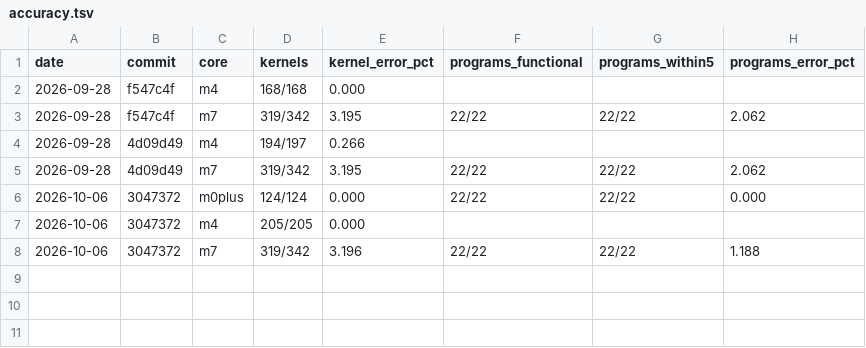
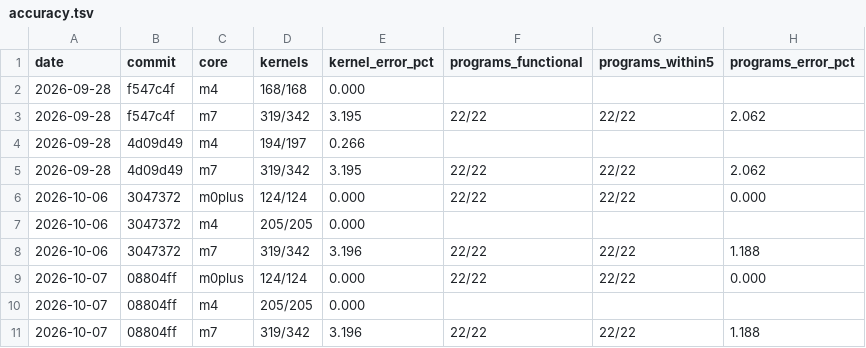
Before and after one commit to mfleming0101/core, a TSV file: bench/metrics/accuracy.tsv, drawn as a sheet.

```diff
--- a/bench/metrics/accuracy.tsv
+++ b/bench/metrics/accuracy.tsv
@@ -8 +8,4 @@ date	commit	core	kernels	kernel_error_pct	programs_functional	programs_within5	p
 2026-10-06	3047372	m7	319/342	3.196	22/22	22/22	1.188
+2026-10-07	08804ff	m0plus	124/124	0.000	22/22	22/22	0.000
+2026-10-07	08804ff	m4	205/205	0.000			
+2026-10-07	08804ff	m7	319/342	3.196	22/22	22/22	1.188
```
Also changed, not shown: bench/metrics/build.tsv, bench/metrics/correctness.tsv, 3 other files.
